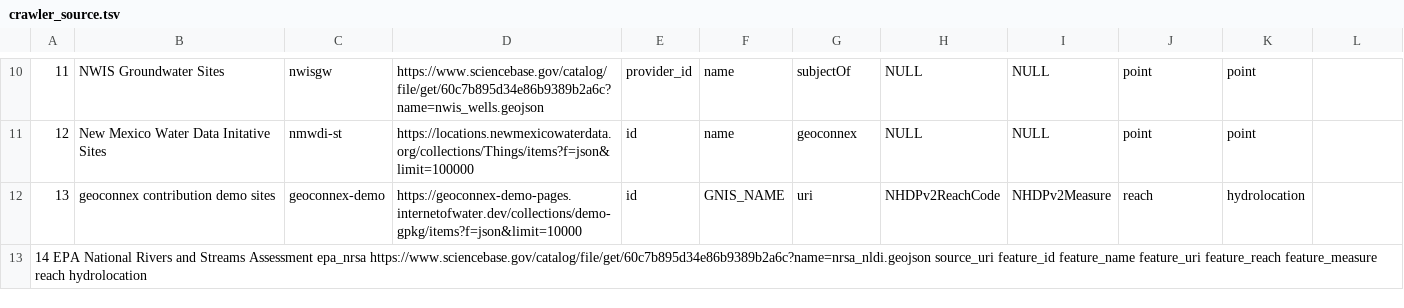
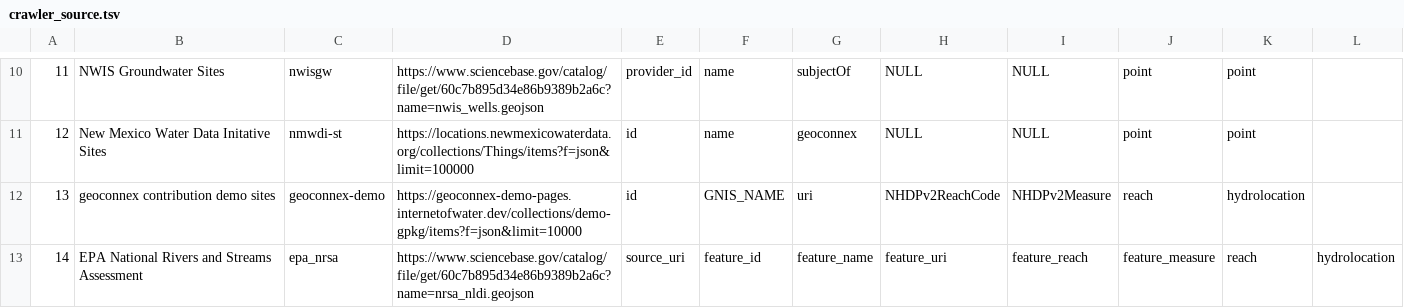
Before and after one commit to internetofwater/nldi-db, a TSV file: liquibase/changeLogs/nldi/nldi_data/update_crawler_source/crawler_source.tsv, drawn as a sheet; only a part is shown, gaps mark what is left out; removed rows and columns are numbered as before the commit, all else as after; the diff names each change by its address in the sheet, - before the commit and + after, or states it on an @@ line.

Commit message:
tabs

```diff
--- a/liquibase/changeLogs/nldi/nldi_data/update_crawler_source/crawler_source.tsv
+++ b/liquibase/changeLogs/nldi/nldi_data/update_crawler_source/crawler_source.tsv
-row 13: 14 EPA National Rivers and Streams Assessment epa_nrsa https://www.sciencebase.gov/catalog/file/get/60c7b895d34e86b9389b2a6c?name=nrsa_nldi.geojson source_uri feature_id feature_name feature_uri feature_reach feature_measure reach hydrolocation
+row 13: 14 | EPA National Rivers and Streams Assessment | epa_nrsa | https://www.sciencebase.gov/catalog/file/get/60c7b895d34e86b9389b2a6c?name=nrsa_nldi.geojson | source_uri | feature_id | feature_name | feature_uri | feature_reach | feature_measure | reach | hydrolocation
```
